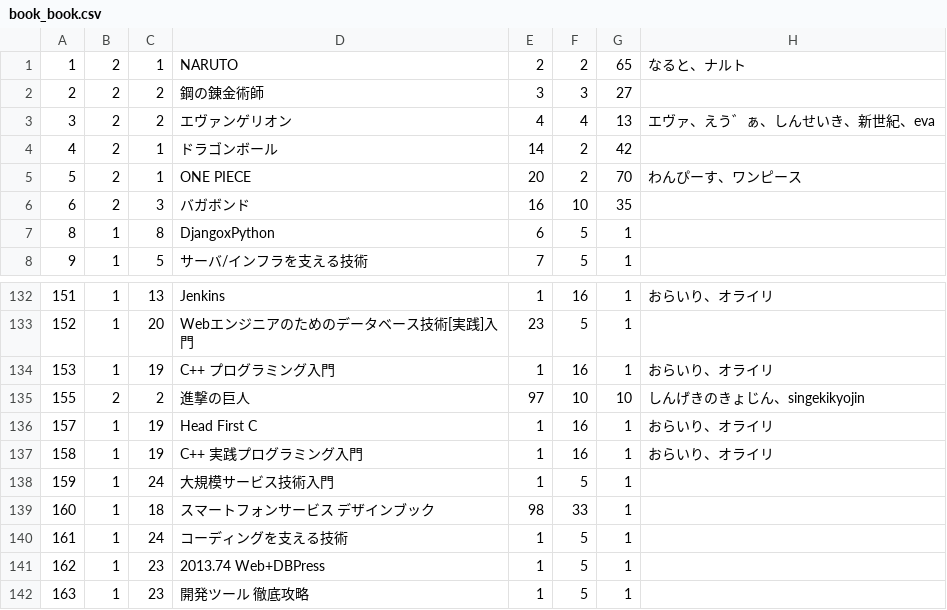
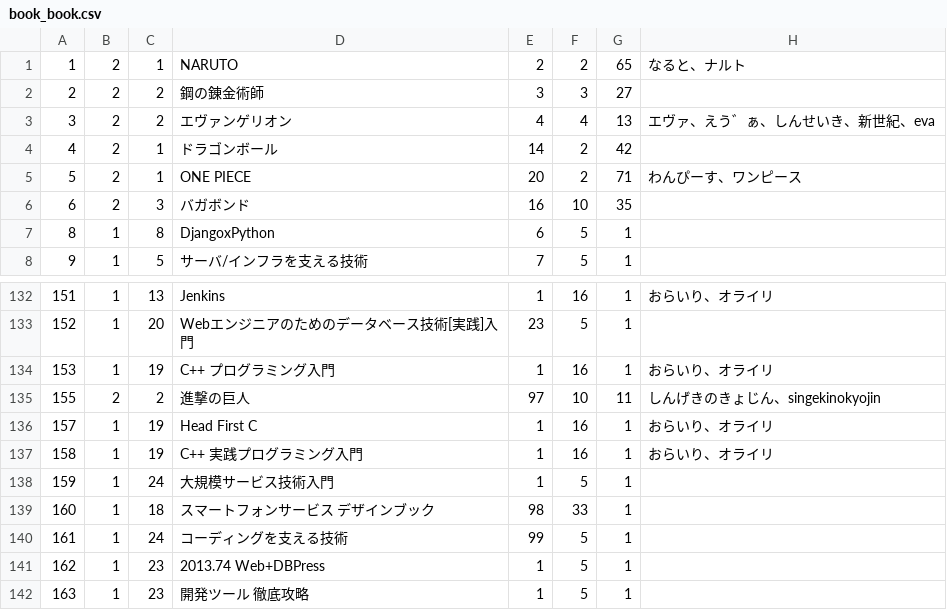
Before and after one commit to fujimisakari/media, a CSV file: data/book_book.csv, drawn as a sheet; only a part is shown, gaps mark what is left out.

```diff
--- a/data/book_book.csv
+++ b/data/book_book.csv
@@ -4,3 +4,3 @@
 4,2,1,ドラゴンボール,14,2,42,
-5,2,1,ONE PIECE,20,2,70,わんぴーす、ワンピース
+5,2,1,ONE PIECE,20,2,71,わんぴーす、ワンピース
 6,2,3,バガボンド,16,10,35,
@@ -134,3 +134,3 @@
 153,1,19,C++ プログラミング入門,1,16,1,おらいり、オライリ
-155,2,2,進撃の巨人,97,10,10,しんげきのきょじん、singekikyojin
+155,2,2,進撃の巨人,97,10,11,しんげきのきょじん、singekinokyojin
 157,1,19,Head First C,1,16,1,おらいり、オライリ
@@ -139,3 +139,3 @@
 160,1,18,スマートフォンサービス デザインブック,98,33,1,
-161,1,24,コーディングを支える技術,1,5,1,
+161,1,24,コーディングを支える技術,99,5,1,
 162,1,23,2013.74 Web+DBPress,1,5,1,
```
Also changed, not shown: data/book_bookdetail.csv, data/book_writer.csv, 4 other files.
